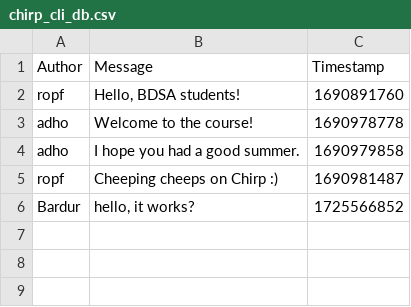
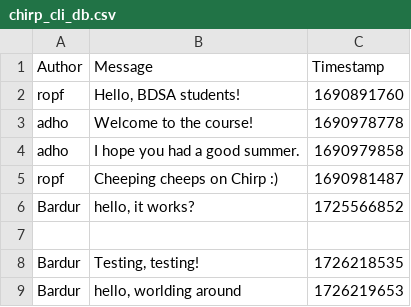
Before and after one commit to ITU-BDSA2024-GROUP3/Chirp, a CSV file: data/chirp_cli_db.csv, drawn as a sheet; the diff names each change by its address in the sheet, - before the commit and + after, or states it on an @@ line.

Commit message:
forgor to git add
Co-authored-by: Nickie <nalm@itu.dk>

```diff
--- a/data/chirp_cli_db.csv
+++ b/data/chirp_cli_db.csv
+row 7: (empty)
+row 8: Bardur | Testing, testing! | 1726218535
+row 9: Bardur | hello, worlding around | 1726219653
```
Also changed, not shown: 1 other file.
